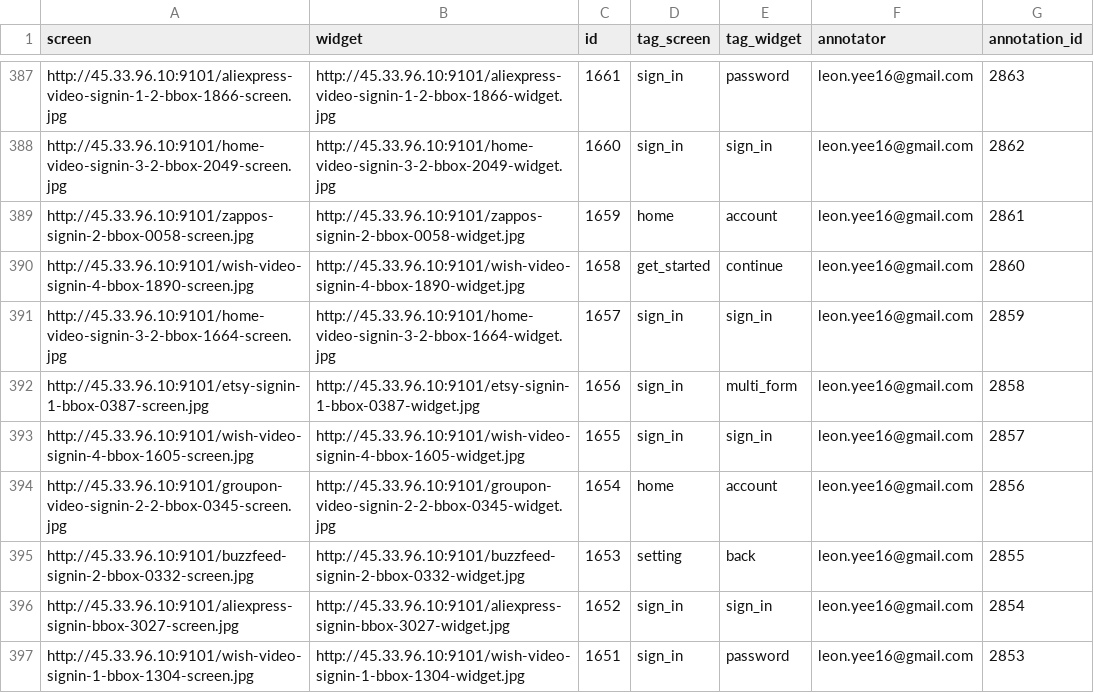
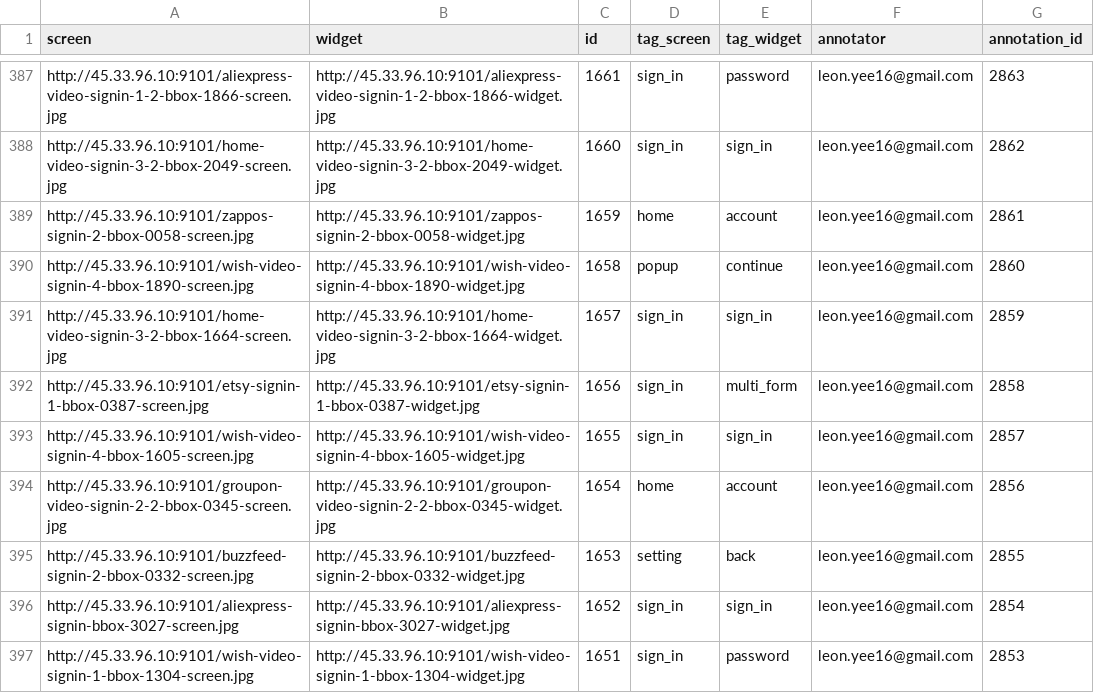
Before and after one commit to felicitia/UsageTesting-Repo, a CSV file: IR/final_labels_all.csv, drawn as a sheet; only a part is shown, gaps mark what is left out.

Commit message:
Update final_labels_all.csv

```diff
--- a/IR/final_labels_all.csv
+++ b/IR/final_labels_all.csv
@@ -389,3 +389,3 @@ http://45.33.96.10:9101/home-video-signin-3-2-bbox-2049-screen.jpg,http://45.33.
 http://45.33.96.10:9101/zappos-signin-2-bbox-0058-screen.jpg,http://45.33.96.10:9101/zappos-signin-2-bbox-0058-widget.jpg,1659,home,account,leon.yee16@gmail.com,2861
-http://45.33.96.10:9101/wish-video-signin-4-bbox-1890-screen.jpg,http://45.33.96.10:9101/wish-video-signin-4-bbox-1890-widget.jpg,1658,get_started,continue,leon.yee16@gmail.com,2860
+http://45.33.96.10:9101/wish-video-signin-4-bbox-1890-screen.jpg,http://45.33.96.10:9101/wish-video-signin-4-bbox-1890-widget.jpg,1658,popup,continue,leon.yee16@gmail.com,2860
 http://45.33.96.10:9101/home-video-signin-3-2-bbox-1664-screen.jpg,http://45.33.96.10:9101/home-video-signin-3-2-bbox-1664-widget.jpg,1657,sign_in,sign_in,leon.yee16@gmail.com,2859
```
